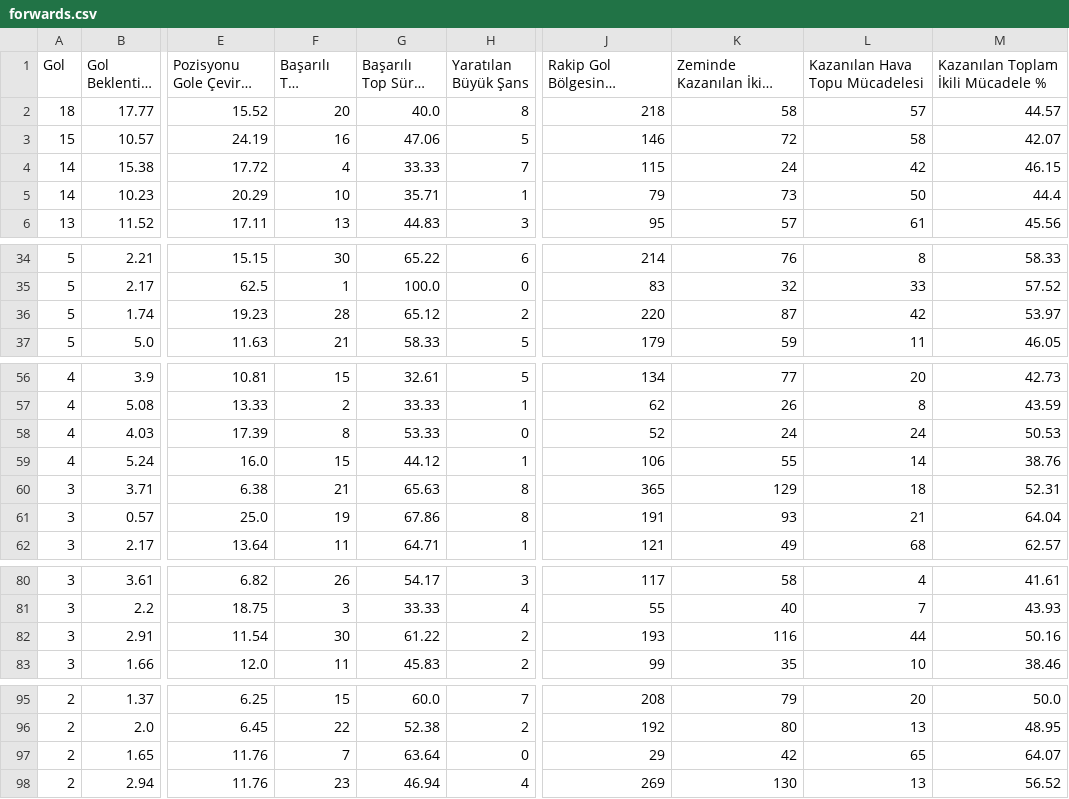
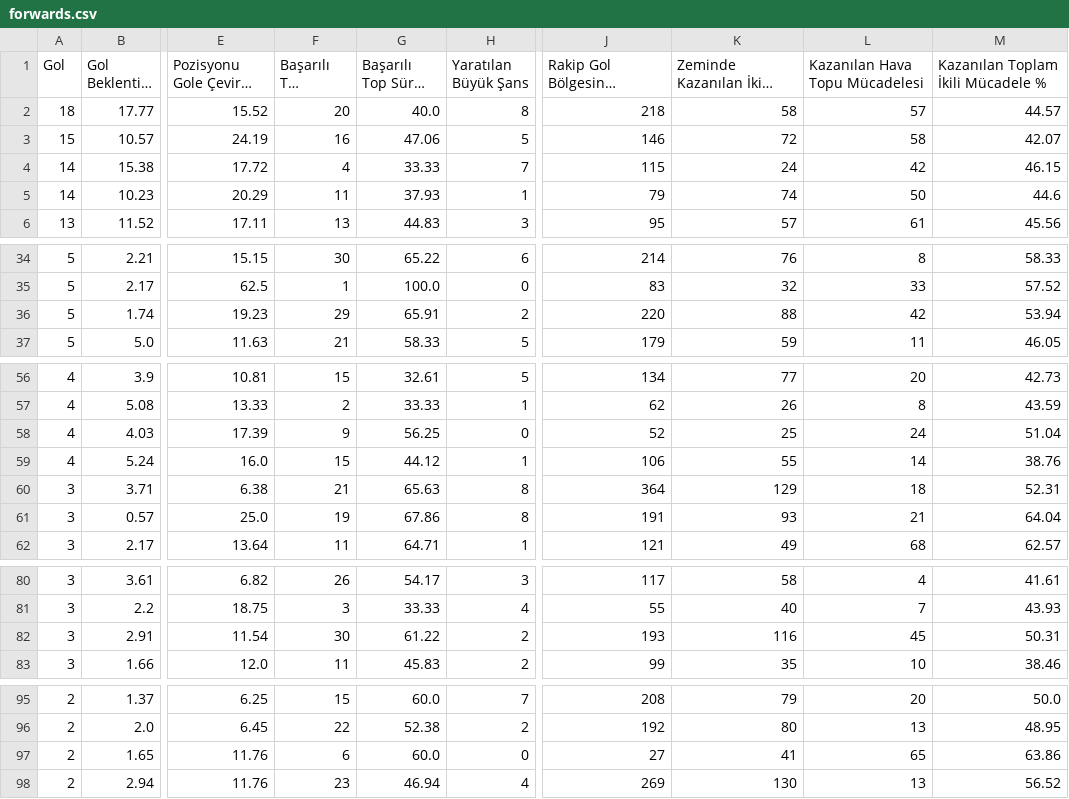
Before and after one commit to scatterradarcsv/csv_scatter_radar_total_noPos, a CSV file: forwards.csv, drawn as a sheet; only a part is shown, gaps mark what is left out; long unchanged cells end in …; the diff covers the shown part only; the diff names each change by its address in the sheet, - before the commit and + after, or states it on an @@ line.

Commit message:
Updated forwards.csv

```diff
--- a/forwards.csv
+++ b/forwards.csv
-F5 (Başarılı Top Sürme): 10
+F5 (Başarılı Top Sürme): 11
-G5 (Başarılı Top Sürme %): 35.71
+G5 (Başarılı Top Sürme %): 37.93
-K5 (Zeminde Kazanılan İkili Mücadele): 73
+K5 (Zeminde Kazanılan İkili Mücadele): 74
-M5: 44.4
+M5: 44.6
-F36 (Başarılı Top Sürme): 28
+F36 (Başarılı Top Sürme): 29
-G36 (Başarılı Top Sürme %): 65.12
+G36 (Başarılı Top Sürme %): 65.91
-K36 (Zeminde Kazanılan İkili Mücadele): 87
+K36 (Zeminde Kazanılan İkili Mücadele): 88
-M36: 53.97
+M36: 53.94
-F58 (Başarılı Top Sürme): 8
+F58 (Başarılı Top Sürme): 9
-G58 (Başarılı Top Sürme %): 53.33
+G58 (Başarılı Top Sürme %): 56.25
-K58 (Zeminde Kazanılan İkili Mücadele): 24
+K58 (Zeminde Kazanılan İkili Mücadele): 25
-M58: 50.53
+M58: 51.04
-J60: 365
+J60: 364
-L82 (Kazanılan Hava Topu Mücadelesi): 44
+L82 (Kazanılan Hava Topu Mücadelesi): 45
-M82: 50.16
+M82: 50.31
-F97 (Başarılı Top Sürme): 7
+F97 (Başarılı Top Sürme): 6
-G97 (Başarılı Top Sürme %): 63.64
+G97 (Başarılı Top Sürme %): 60.0
-J97: 29
+J97: 27
-K97 (Zeminde Kazanılan İkili Mücadele): 42
+K97 (Zeminde Kazanılan İkili Mücadele): 41
-M97: 64.07
+M97: 63.86
```
Also changed, not shown: 5 edited cells elsewhere in this file.
